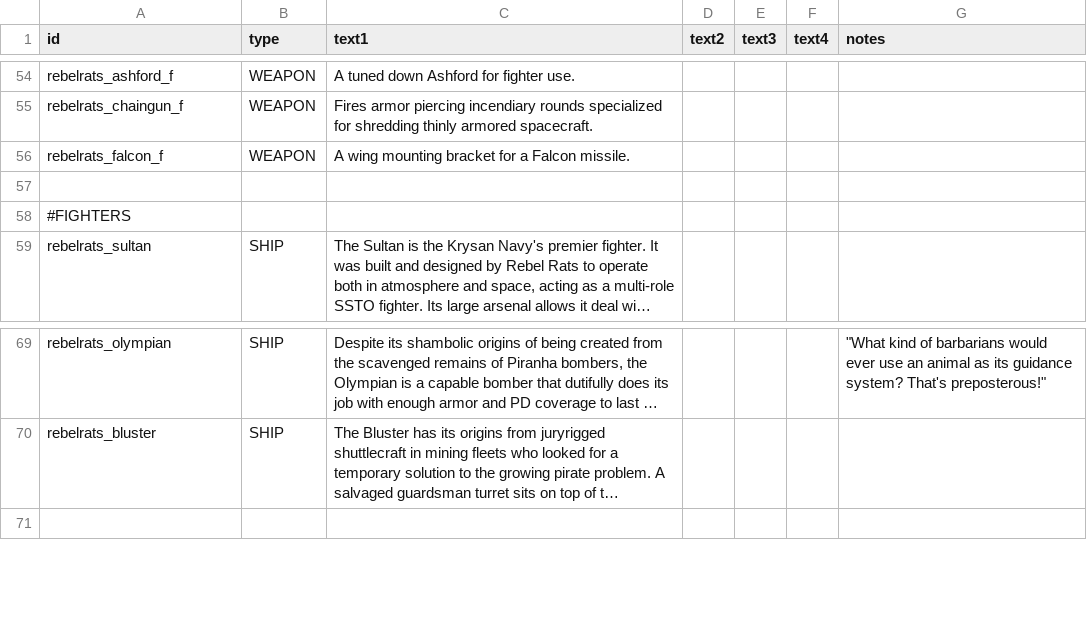
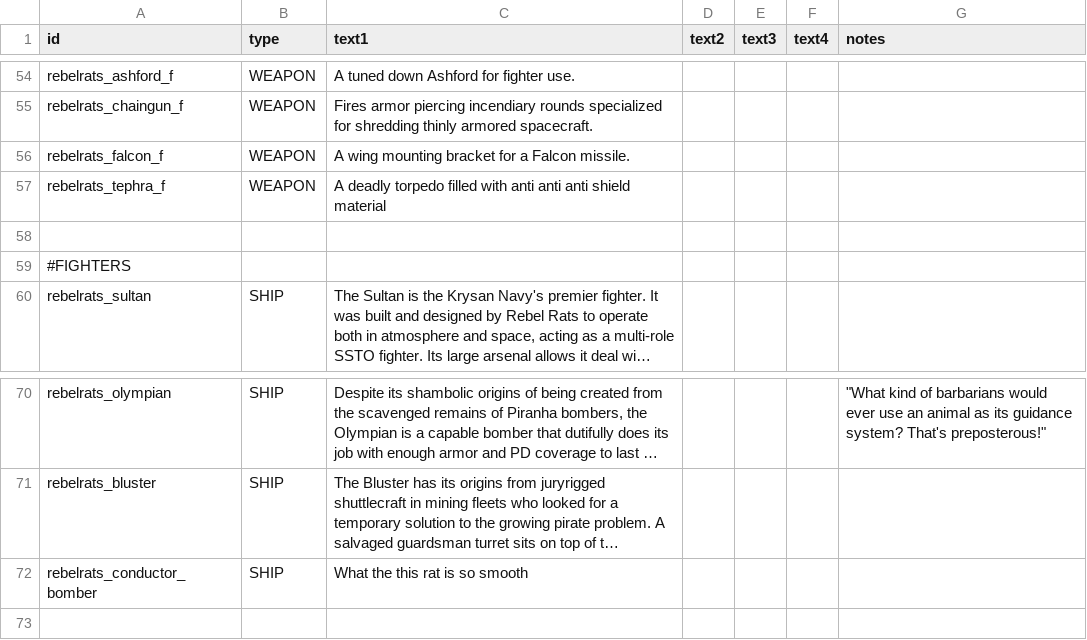
Before and after one commit to masterraven19/Rebel-Rats, a CSV file: data/strings/descriptions.csv, drawn as a sheet; only a part is shown, gaps mark what is left out; long unchanged cells end in …; the diff names each change by its address in the sheet, - before the commit and + after, or states it on an @@ line.

```diff
--- a/data/strings/descriptions.csv
+++ b/data/strings/descriptions.csv
+row 57: rebelrats_tephra_f | WEAPON | A deadly torpedo filled with anti anti anti shield material
+row 72: rebelrats_conductor_bomber | SHIP | What the this rat is so smooth
```
Also changed, not shown: data/weapons/weapon_data.csv, 7 other files.
